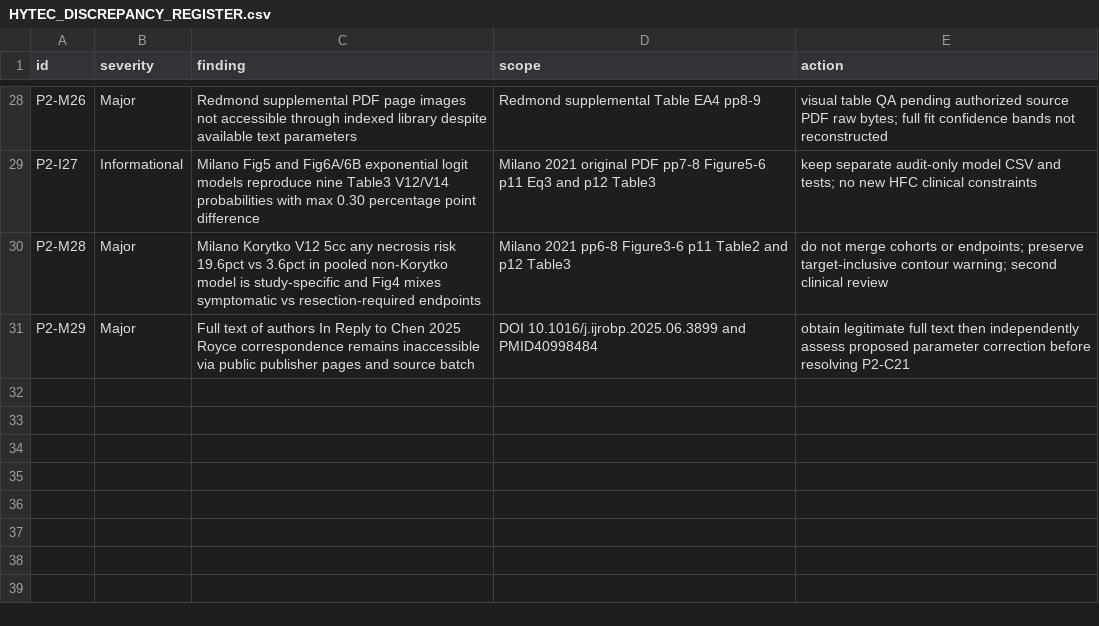
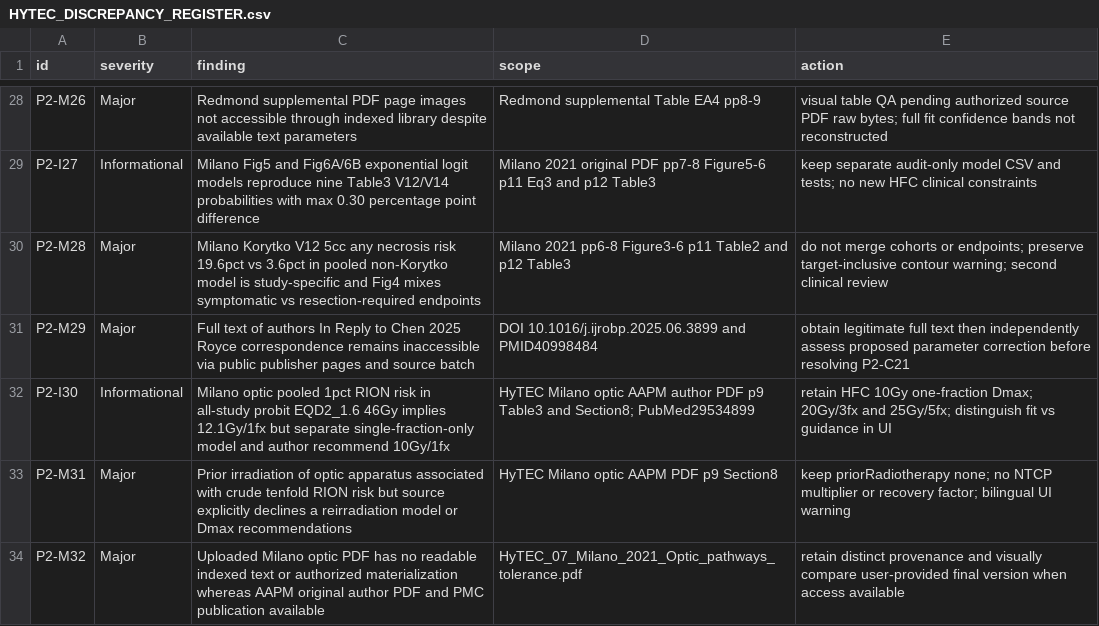
Before and after one commit to mesava/HFC-HypoFracCalc-, a CSV file: docs/HYTEC_DISCREPANCY_REGISTER.csv, drawn as a sheet; only a part is shown, gaps mark what is left out; the diff names each change by its address in the sheet, - before the commit and + after, or states it on an @@ line.

Commit message:
docs(p2): track optic RION 10Gy recommendation vs 12.1Gy fit and prior-RT unsafety

```diff
--- a/docs/HYTEC_DISCREPANCY_REGISTER.csv
+++ b/docs/HYTEC_DISCREPANCY_REGISTER.csv
+row 32: P2-I30 | Informational | Milano optic pooled 1pct RION risk in all-study probit EQD2_1.6 46Gy implies 12.1Gy/1fx but separate single-fraction-only model and author recommend 10Gy/1fx | HyTEC Milano optic AAPM author PDF p9 Table3 and Section8; PubMed29534899 | retain HFC 10Gy one-fraction Dmax; 20Gy/3fx and 25Gy/5fx; distinguish fit vs guidance in UI
+row 33: P2-M31 | Major | Prior irradiation of optic apparatus associated with crude tenfold RION risk but source explicitly declines a reirradiation model or Dmax recommendations | HyTEC Milano optic AAPM PDF p9 Section8 | keep priorRadiotherapy none; no NTCP multiplier or recovery factor; bilingual UI warning
+row 34: P2-M32 | Major | Uploaded Milano optic PDF has no readable indexed text or authorized materialization whereas AAPM original author PDF and PMC publication available | HyTEC_07_Milano_2021_Optic_pathways_tolerance.pdf | retain distinct provenance and visually compare user-provided final version when access available
```
